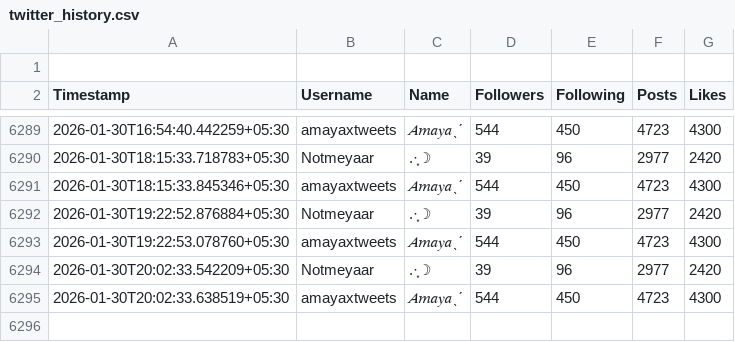
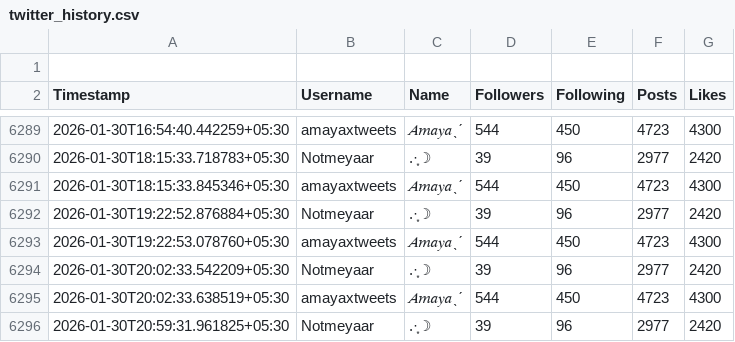
Before and after one commit to lkn29809/x-tracker, a CSV file: data/twitter_history.csv, drawn as a sheet; only a part is shown, gaps mark what is left out.

```diff
--- a/data/twitter_history.csv
+++ b/data/twitter_history.csv
@@ -6295 +6295,2 @@ Timestamp,Username,Name,Followers,Following,Posts,Likes
 2026-01-30T20:02:33.638519+05:30,amayaxtweets,𝐴𝑚𝑎𝑦𝑎ˎˊ,544,450,4723,4300
+2026-01-30T20:59:31.961825+05:30,Notmeyaar,.·͙☽,39,96,2977,2420
```
Also changed, not shown: 1 other file.
